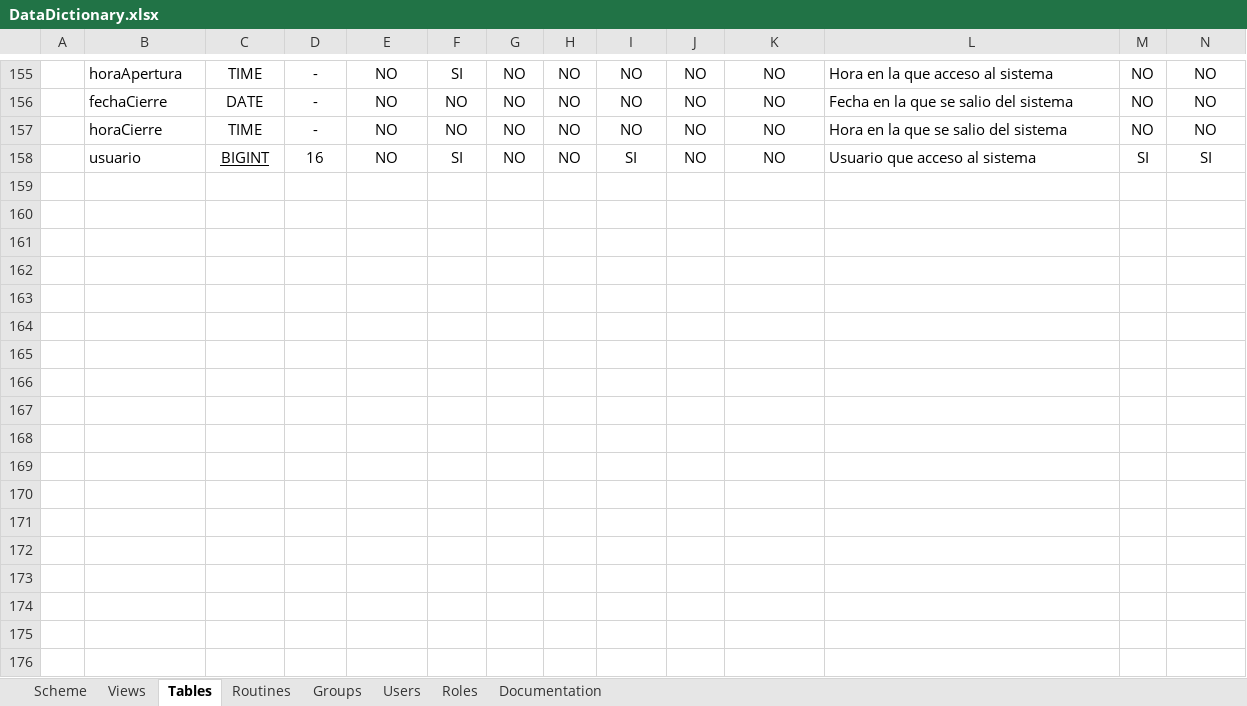
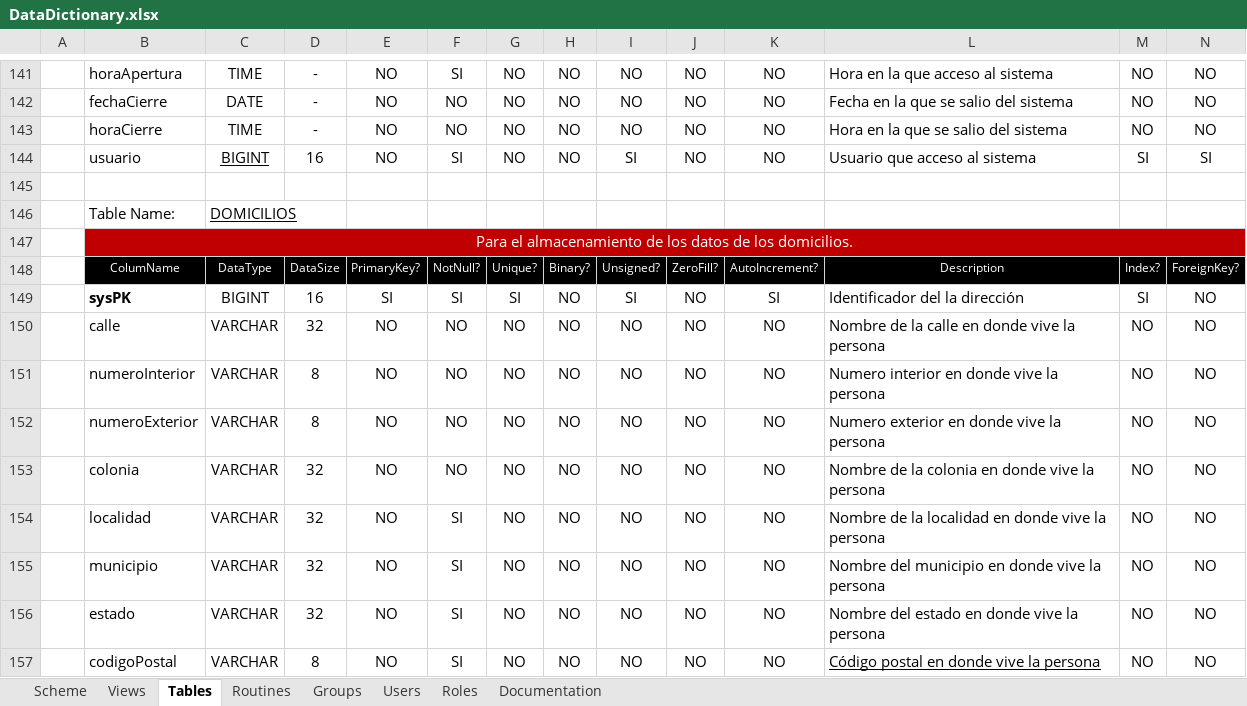
Before and after one commit to ShiftF6-MX/canadevi, an Excel workbook: Documentation/DataDictionary.xlsx, sheet Tables, drawn as a sheet; only a part is shown, gaps mark what is left out; values as stored, in another font and other column widths than the file's, no borders; rows hold the shown columns only; the diff covers the shown part only; the diff names each change by its address in the sheet, - before the commit and + after, or states it on an @@ line.

Commit message:
Se modifico el DataDirectory con la separacion de domicilio de las tablas

```diff
--- a/Documentation/DataDictionary.xlsx (sheet Tables)
+++ b/Documentation/DataDictionary.xlsx (sheet Tables)
+row 145: (empty)
+row 146:  | Table Name: | DOMICILIOS
+row 147:  | Para el almacenamiento de los datos de los domicilios.
+row 148:  | ColumName | DataType | DataSize | PrimaryKey? | NotNull? | Unique? | Binary? | Unsigned? | ZeroFill? | AutoIncrement? | Description | Index? | ForeignKey?
+row 149:  | sysPK | BIGINT | 16 | SI | SI | SI | NO | SI | NO | SI | Identificador del la dirección | SI | NO
@@ row 37 moved to row 150: calle @@
+row 151:  | numeroInterior | VARCHAR | 8 | NO | NO | NO | NO | NO | NO | NO | Numero interior en donde vive la persona | NO | NO
+row 152:  | numeroExterior | VARCHAR | 8 | NO | NO | NO | NO | NO | NO | NO | Numero exterior en donde vive la persona | NO | NO
@@ row 40 moved to row 153: colonia @@
@@ row 41 moved to row 154: localidad @@
@@ row 42 moved to row 155: municipio @@
@@ row 43 moved to row 156: estado @@
@@ row 44 moved to row 157: codigoPostal @@
```
Also changed, not shown: 2 added rows, 10 removed rows, 9 edited cells and cell formats elsewhere in this sheet, 1 other file.
